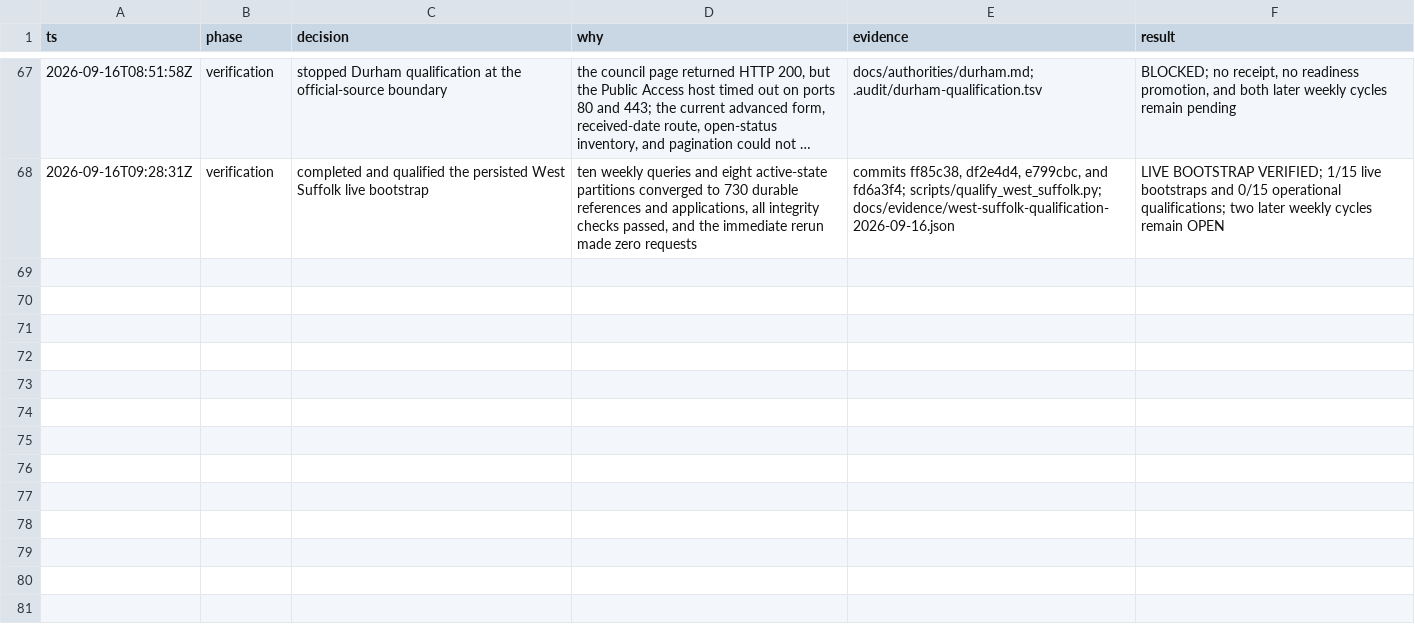
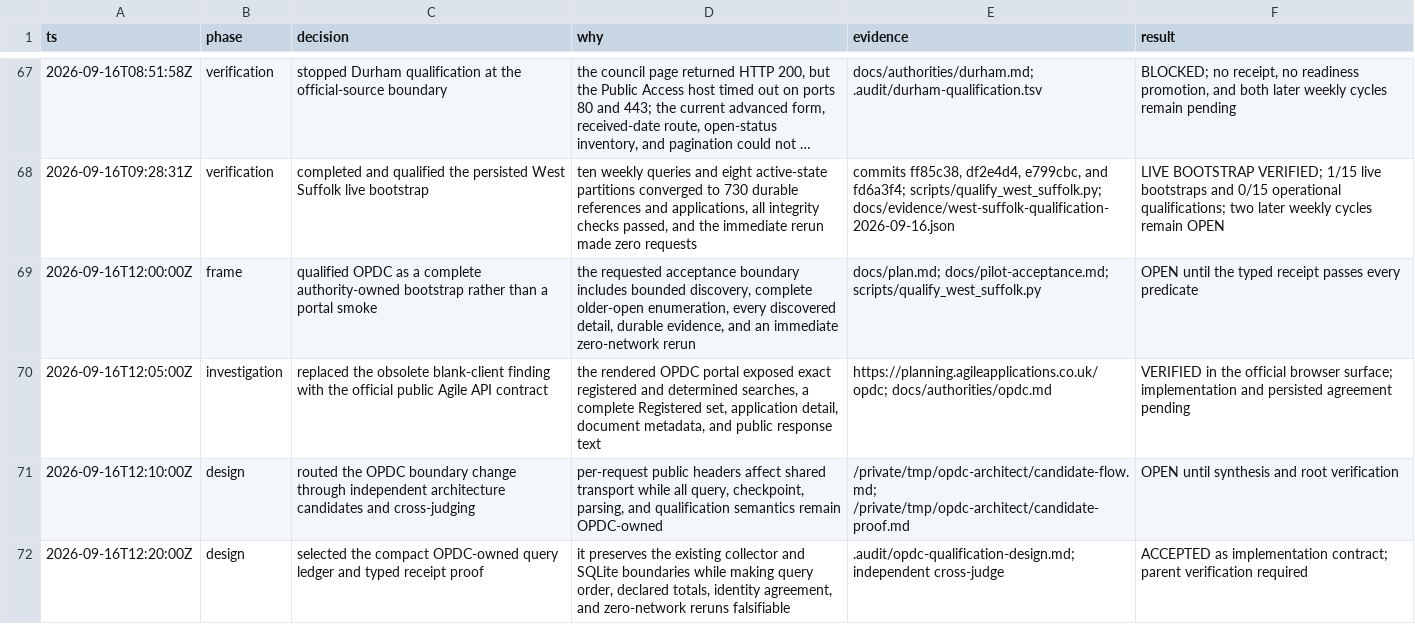
Before and after one commit to kstathou/uk-planning-applications, a TSV file: .audit/15-authority-implementation.tsv, drawn as a sheet; only a part is shown, gaps mark what is left out; long unchanged cells end in …; the diff names each change by its address in the sheet, - before the commit and + after, or states it on an @@ line.

Commit message:
Document OPDC qualification design

```diff
--- a/.audit/15-authority-implementation.tsv
+++ b/.audit/15-authority-implementation.tsv
+row 69: 2026-09-16T12:00:00Z | frame | qualified OPDC as a complete authority-owned bootstrap rather than a portal smoke | the requested acceptance boundary includes bounded discovery, complete older-open enumeration, every discovered detail, durable evidence, and an immediate zero-network rerun | docs/plan.md; docs/pilot-acceptance.md; scripts/qualify_west_suffolk.py | OPEN until the typed receipt passes every predicate
+row 70: 2026-09-16T12:05:00Z | investigation | replaced the obsolete blank-client finding with the official public Agile API contract | the rendered OPDC portal exposed exact registered and determined searches, a complete Registered set, application detail, document metadata, and public response text | https://planning.agileapplications.co.uk/opdc; docs/authorities/opdc.md | VERIFIED in the official browser surface; implementation and persisted agreement pending
+row 71: 2026-09-16T12:10:00Z | design | routed the OPDC boundary change through independent architecture candidates and cross-judging | per-request public headers affect shared transport while all query, checkpoint, parsing, and qualification semantics remain OPDC-owned | /private/tmp/opdc-architect/candidate-flow.md; /private/tmp/opdc-architect/candidate-proof.md | OPEN until synthesis and root verification
+row 72: 2026-09-16T12:20:00Z | design | selected the compact OPDC-owned query ledger and typed receipt proof | it preserves the existing collector and SQLite boundaries while making query order, declared totals, identity agreement, and zero-network reruns falsifiable | .audit/opdc-qualification-design.md; independent cross-judge | ACCEPTED as implementation contract; parent verification required
```
Also changed, not shown: 1 other file.
